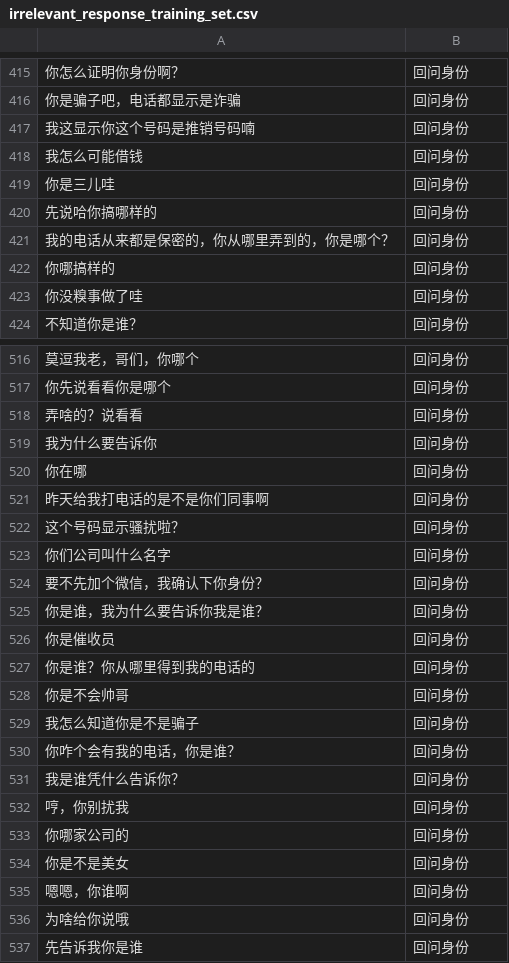
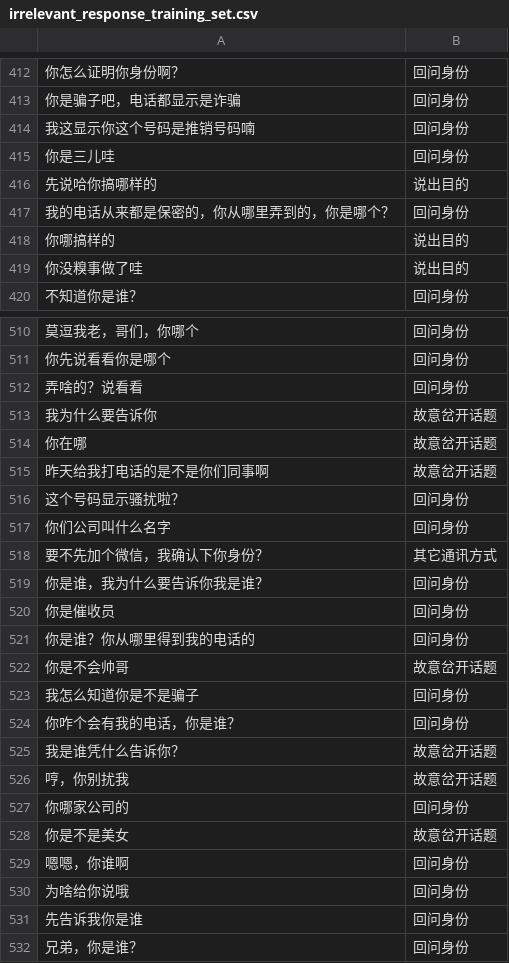
Before and after one commit to TSLNIHAOGIT/Chatbot1.0_ss, a CSV file: MLModel/data/others/irrelevant_response_training_set.csv, drawn as a sheet; only a part is shown, gaps mark what is left out; the shorter side is filled out with more unchanged rows; removed rows and columns are numbered as before the commit, all else as after; the diff covers the shown part only; the diff names each change by its address in the sheet, - before the commit and + after, or states it on an @@ line.

```diff
--- a/MLModel/data/others/irrelevant_response_training_set.csv
+++ b/MLModel/data/others/irrelevant_response_training_set.csv
-row 418: 我怎么可能借钱 | 回问身份
-B416: 回问身份
+B416: 说出目的
-B418:B419: 回问身份
+B418:B419: 说出目的
-B513:B515: 回问身份
+B513:B515: 故意岔开话题
-B518: 回问身份
+B518: 其它通讯方式
-B522: 回问身份
+B522: 故意岔开话题
-B525:B526: 回问身份
+B525:B526: 故意岔开话题
-B528: 回问身份
+B528: 故意岔开话题
```
Also changed, not shown: 7 removed rows and 35 edited cells elsewhere in this file.
